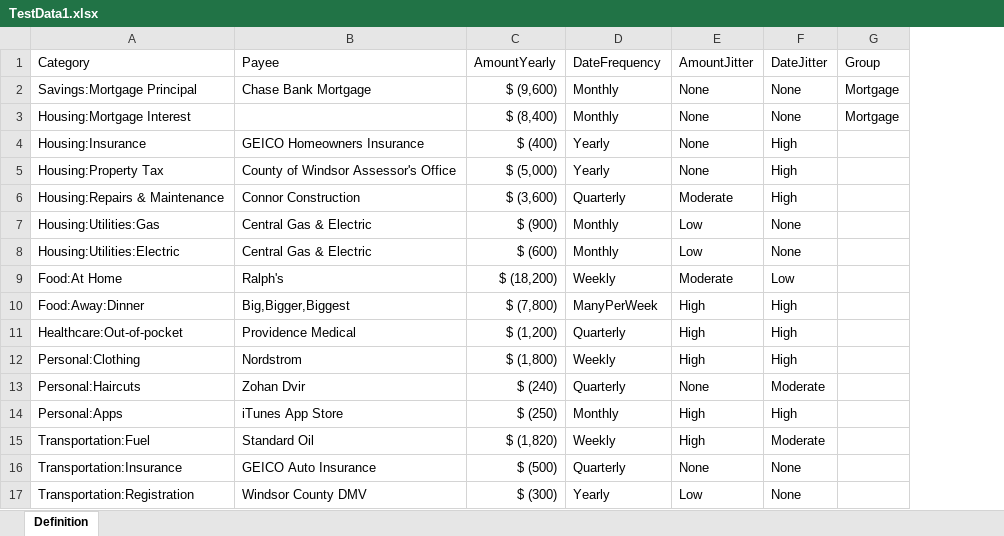
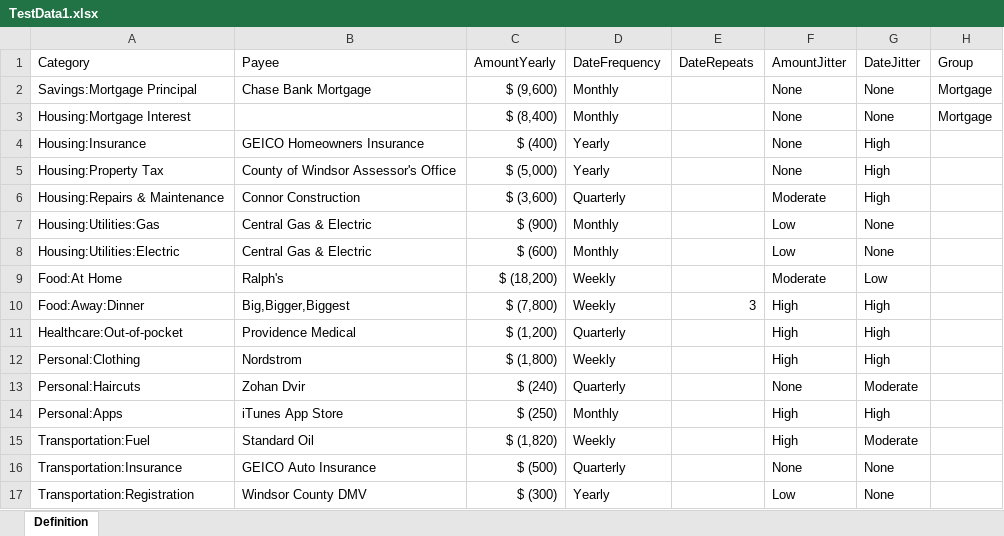
Before and after one commit to jcoliz/yofi, an Excel workbook: YoFi.Tests/SampleData/TestData1.xlsx, sheet Definition, drawn as a sheet; only a part is shown; values as stored, in another font and other column widths than the file's, no borders; table styles not drawn; the diff names each change by its address in the sheet, - before the commit and + after, or states it on an @@ line.

```diff
--- a/YoFi.Tests/SampleData/TestData1.xlsx (sheet Definition)
+++ b/YoFi.Tests/SampleData/TestData1.xlsx (sheet Definition)
+column E (DateRepeats), row 10: 3
-D10 (DateFrequency): ManyPerWeek
+D10 (DateFrequency): Weekly
```
Also changed, not shown: YoFi.AspNet/Data/FullSampleDataDefinition.xlsx, 2 other files.
